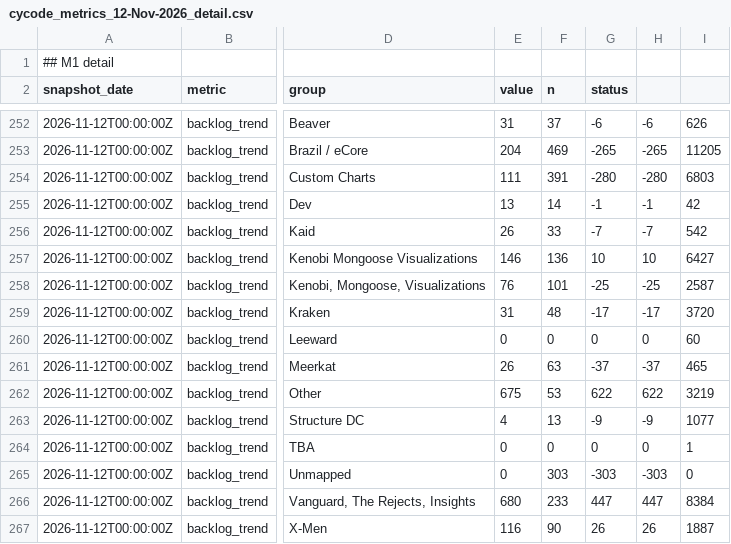
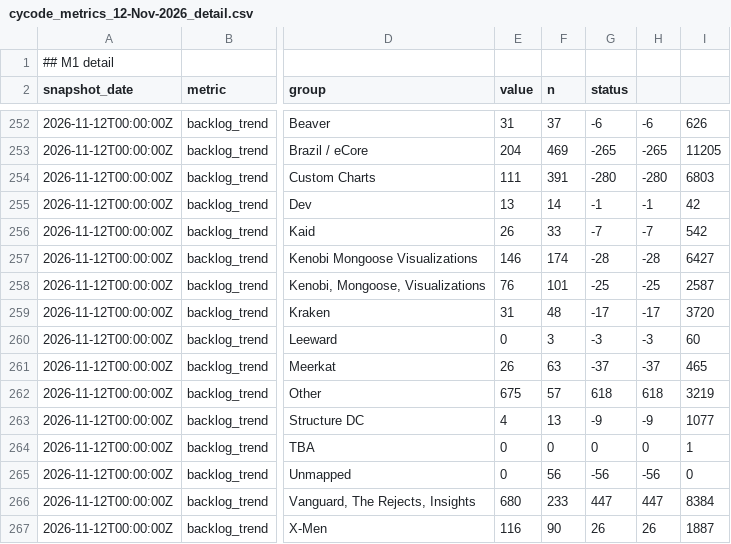
Before and after one commit to MantramSharma7/cycode_metrics_dashboard, a CSV file: cycode/reports/cycode_metrics_12-Nov-2026_detail.csv, drawn as a sheet; only a part is shown, gaps mark what is left out; the diff covers the shown part only; the diff names each change by its address in the sheet, - before the commit and + after, or states it on an @@ line.

```diff
--- a/cycode/reports/cycode_metrics_12-Nov-2026_detail.csv
+++ b/cycode/reports/cycode_metrics_12-Nov-2026_detail.csv
-F257 (n): 136
+F257 (n): 174
-G257 (status): 10
+G257 (status): -28
-H257: 10
+H257: -28
-F260 (n): 0
+F260 (n): 3
-G260 (status): 0
+G260 (status): -3
-H260: 0
+H260: -3
-F262 (n): 53
+F262 (n): 57
-G262 (status): 622
+G262 (status): 618
-H262: 622
+H262: 618
-F265 (n): 303
+F265 (n): 56
-G265 (status): -303
+G265 (status): -56
-H265: -303
+H265: -56
```
Also changed, not shown: 27 edited cells elsewhere in this file, 1 other file.
